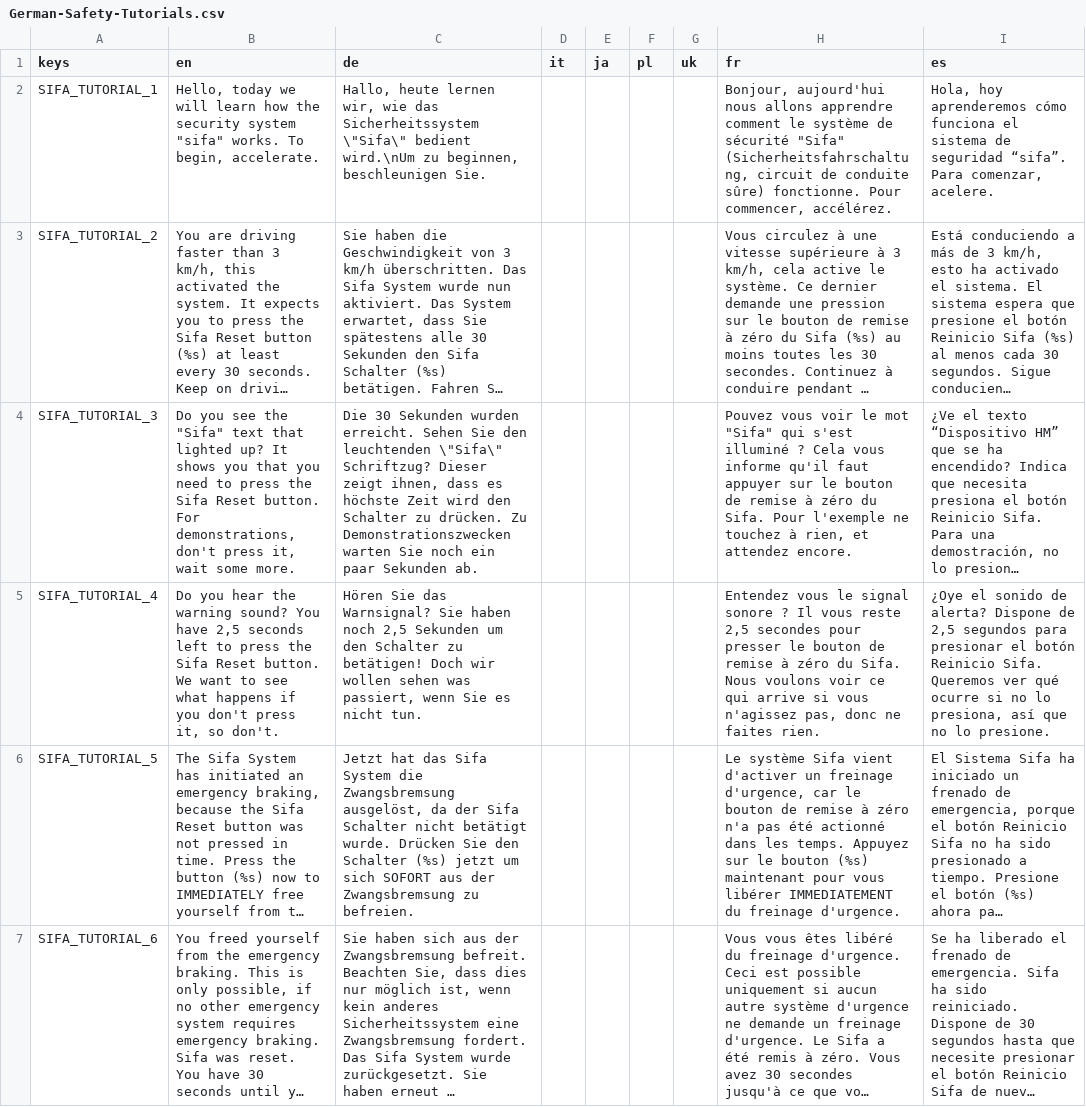
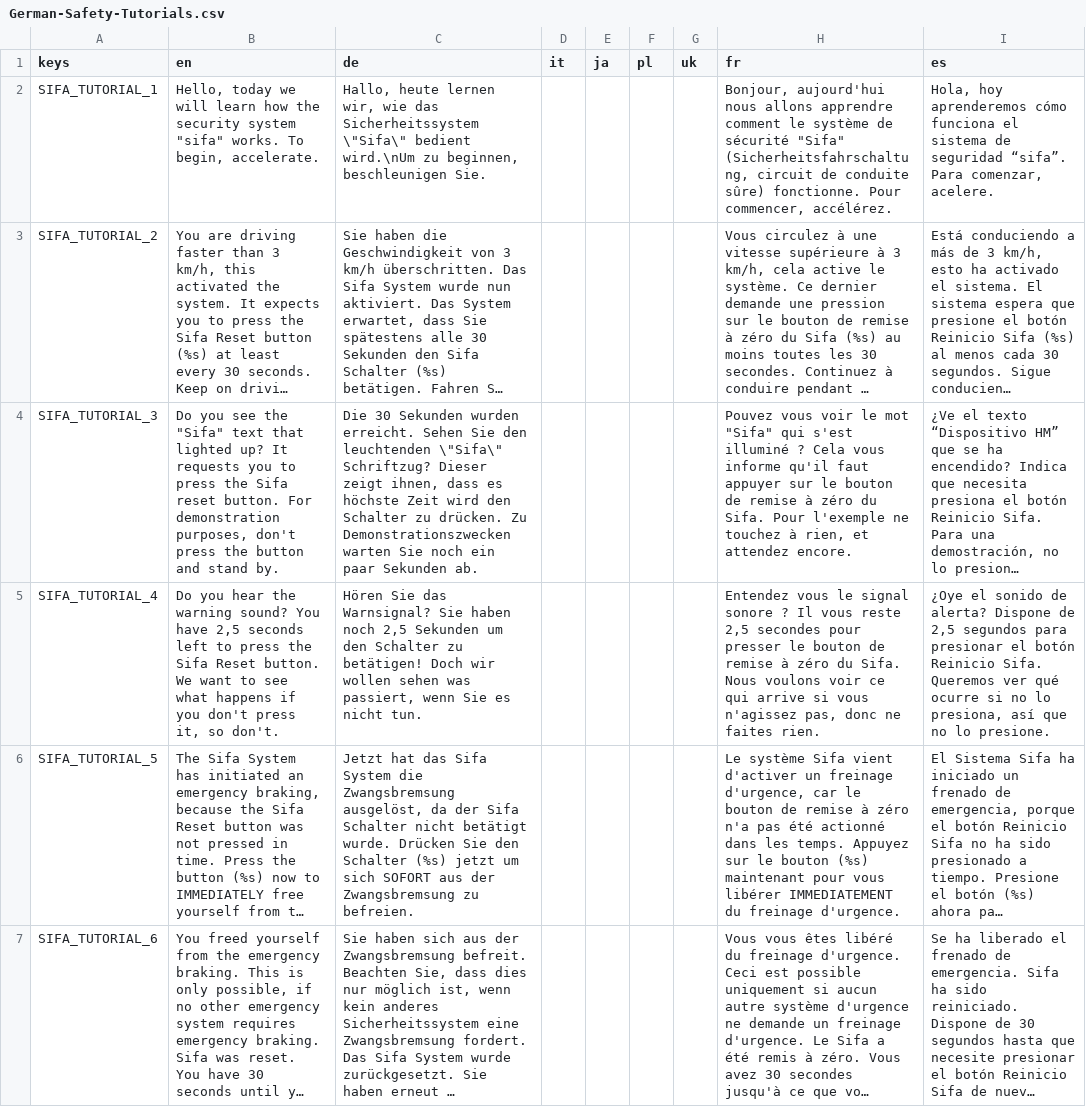
Before and after one commit to Libre-TrainSim/Libre-TrainSim, a CSV file: src/Translations/German-Safety-Tutorials.csv, drawn as a sheet; only a part is shown; long unchanged cells end in …; the diff covers the shown part only; the diff names each change by its address in the sheet, - before the commit and + after, or states it on an @@ line.

Commit message:
Changed some translation and spelling/grammar mistakes.
More spelling/grammar

More spelling/grammar

And more

Update src/Translations/German-Safety-Tutorials.csv

Co-authored-by: Johannes Witt <johawitt@outlook.de>

Update src/Translations/German-Safety-Tutorials.csv

Co-authored-by: Johannes Witt <johawitt@outlook.de>

Update src/Translations/Ingame.csv

OK

Co-authored-by: Johannes Witt <johawitt@outlook.de>

Update src/Translations/Ingame.csv

Co-authored-by: Johannes Witt <johawitt@outlook.de>

Update project.godot

Update src/Translations/German-Safety-Tutorials.csv

Co-authored-by: Johannes Witt <johawitt@outlook.de>

Update German-Safety-Tutorials.csv

```diff
--- a/src/Translations/German-Safety-Tutorials.csv
+++ b/src/Translations/German-Safety-Tutorials.csv
-B4 (en): …up? It shows you that you need to press the Sifa Reset button. For demonstrations, don't press it, wait some more.
+B4 (en): …up? It requests you to press the Sifa reset button. For demonstration purposes, don't press the button and stand by.
```
Also changed, not shown: 7 edited cells elsewhere in this file, src/Translations/Ingame.csv, 1 other file.
